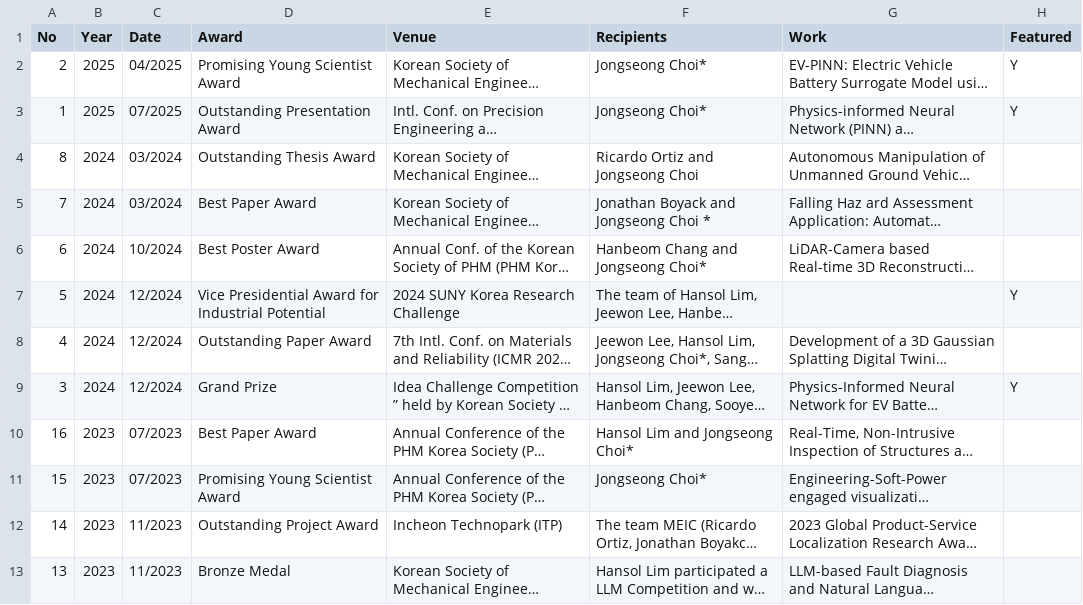
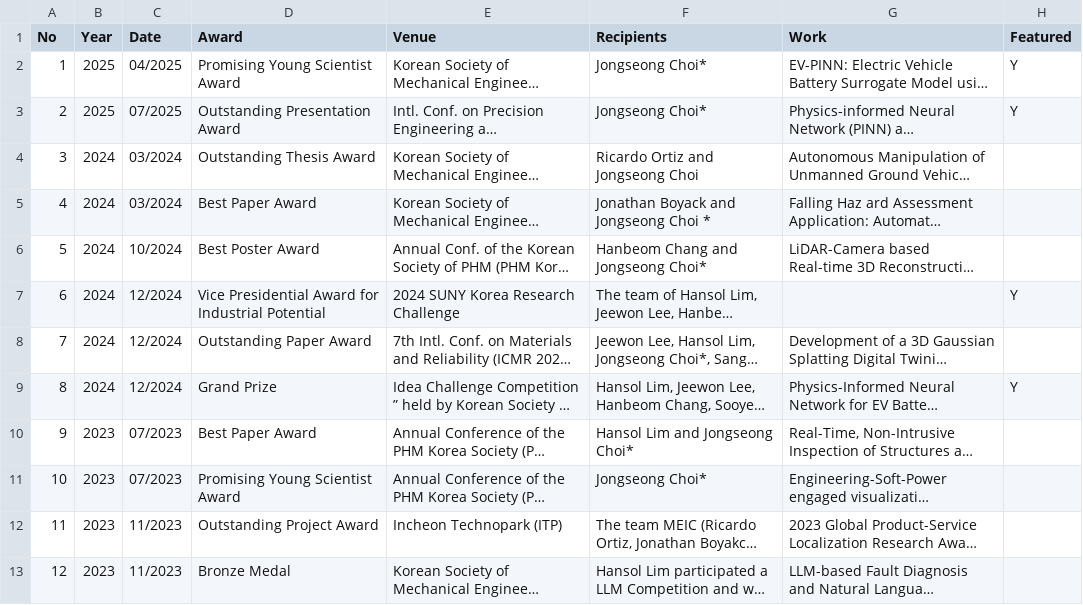
Before and after one commit to SUNY-MEC-MEIC-Lab/SUNY-MEC-MEIC-Lab.github.io, a CSV file: site/_data/awards.csv, drawn as a sheet; only a part is shown; long unchanged cells end in …; the diff covers the shown part only; the diff names each change by its address in the sheet, - before the commit and + after, or states it on an @@ line.

```diff
--- a/site/_data/awards.csv
+++ b/site/_data/awards.csv
-A2 (No): 2
+A2 (No): 1
-A3 (No): 1
+A3 (No): 2
-A4 (No): 8
+A4 (No): 3
-A5 (No): 7
+A5 (No): 4
-A6 (No): 6
+A6 (No): 5
-A7 (No): 5
+A7 (No): 6
-A8 (No): 4
+A8 (No): 7
-A9 (No): 3
+A9 (No): 8
-A10 (No): 16
+A10 (No): 9
-A11 (No): 15
+A11 (No): 10
-A12 (No): 14
+A12 (No): 11
-A13 (No): 13
+A13 (No): 12
```
Also changed, not shown: 2 added rows and 12 edited cells elsewhere in this file, 1 other file.
